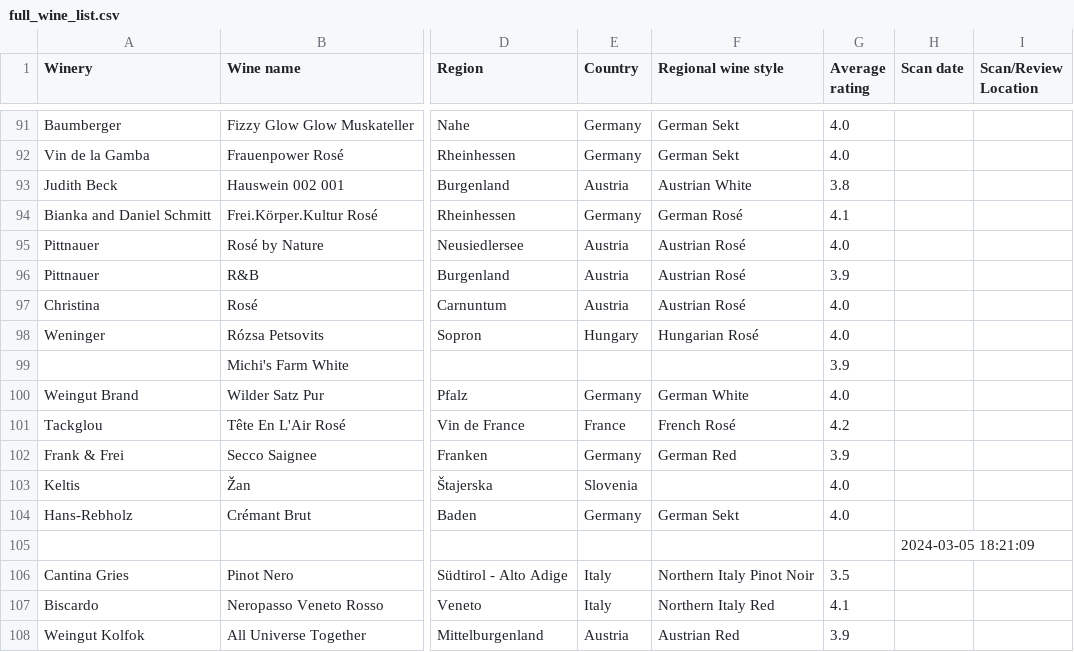
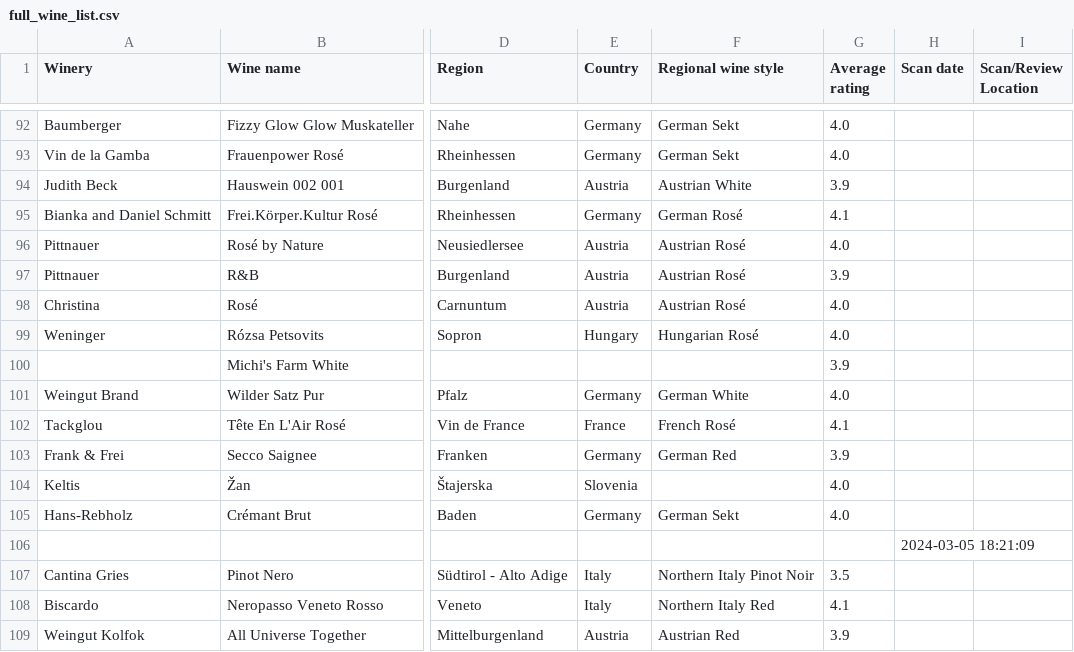
Before and after one commit to atamanroman/rebstock, a CSV file: vivino_data/full_wine_list.csv, drawn as a sheet; only a part is shown, gaps mark what is left out; addresses are those after the commit; the diff covers the shown part only; the diff names each change by its address in the sheet, - before the commit and + after, or states it on an @@ line.

```diff
--- a/vivino_data/full_wine_list.csv
+++ b/vivino_data/full_wine_list.csv
-G94 (Average rating): 3.8
+G94 (Average rating): 3.9
-G102 (Average rating): 4.2
+G102 (Average rating): 4.1
```
Also changed, not shown: 1 added row and 4 edited cells elsewhere in this file, vivino_data/cellar.csv, vivino_data/wishlisted.csv.
